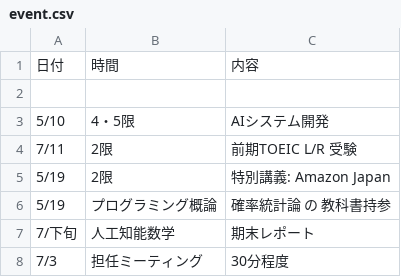
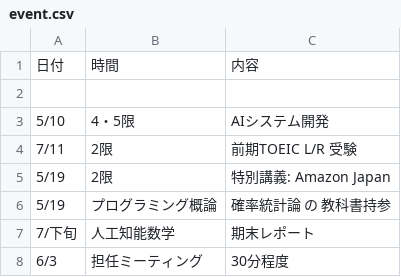
Before and after one commit to Phi110/f-management-system, a CSV file: csv/event.csv, drawn as a sheet.

Commit message:
Add files via upload

```diff
--- a/csv/event.csv
+++ b/csv/event.csv
@@ -7,2 +7,2 @@
 7/下旬,人工知能数学,期末レポート
-7/3,担任ミーティング,30分程度
+6/3,担任ミーティング,30分程度
```
